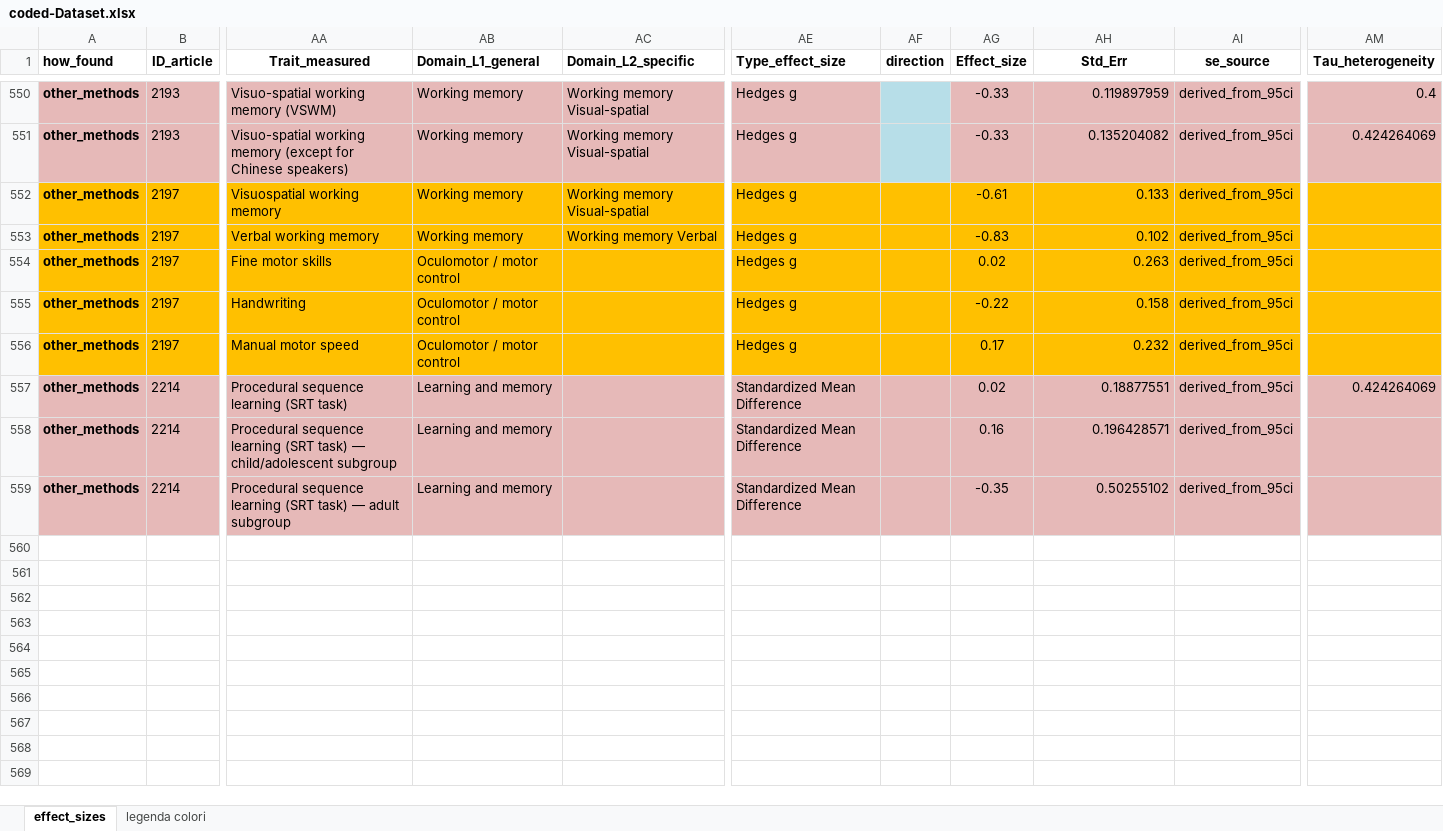
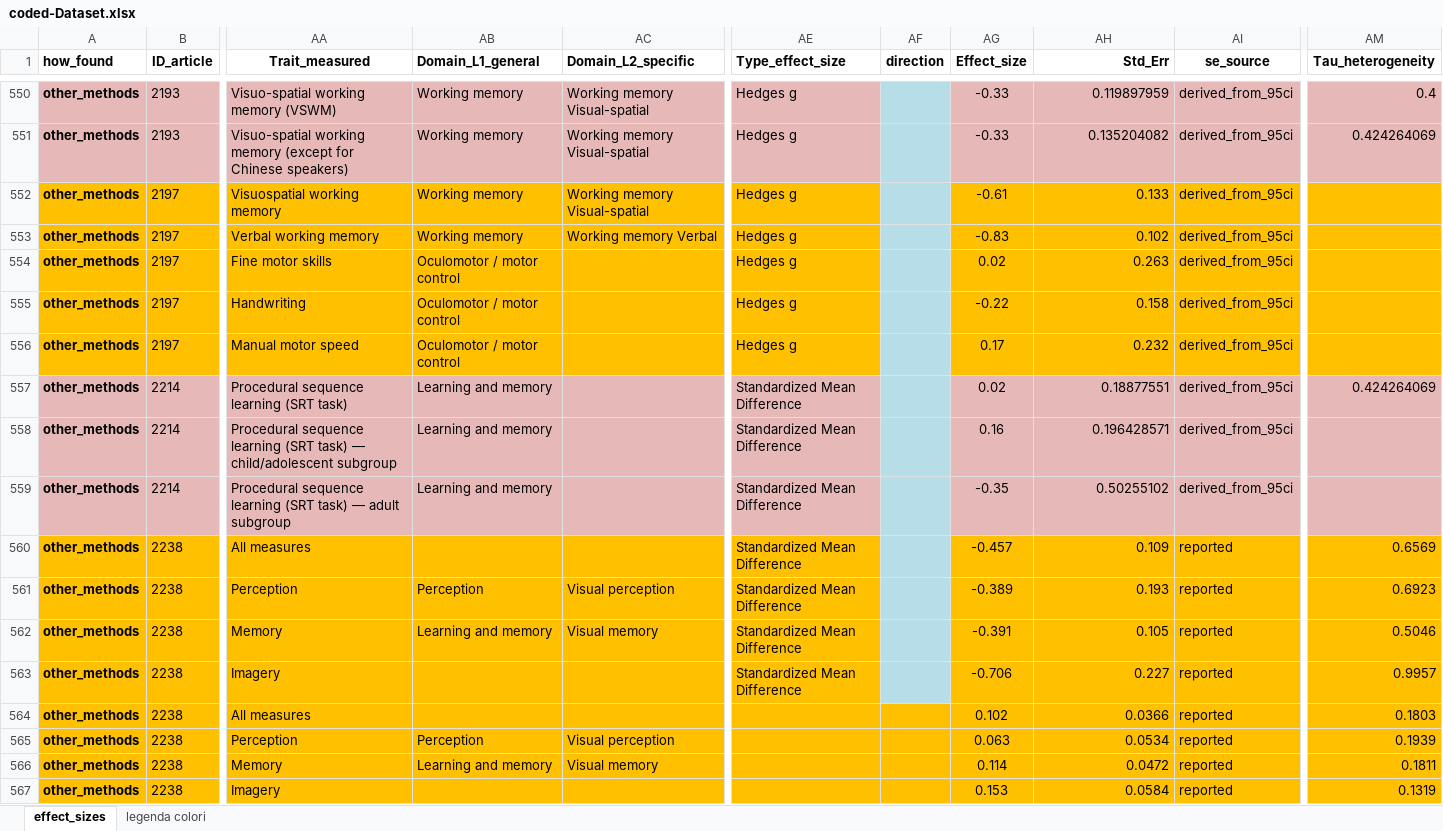
Before and after one commit to EnricoToffalini/Meta-review-cognitive-profiles-ADHD-Dyslexia, an Excel workbook: Data/coded-Dataset.xlsx, sheet effect_sizes, drawn as a sheet; only a part is shown, gaps mark what is left out; values as stored, in another font and other column widths than the file's, no borders; rows hold the shown columns only; the diff covers the shown part only; the diff names each change by its address in the sheet, - before the commit and + after, or states it on an @@ line.

Commit message:
paper238

```diff
--- a/Data/coded-Dataset.xlsx (sheet effect_sizes)
+++ b/Data/coded-Dataset.xlsx (sheet effect_sizes)
-AH1 alignment: center
+AH1 alignment: right
-AF552:AF556 fill: #FFC000
+AF552:AF556 fill: #B7DEE8
-AF557:AF559 fill: #E6B9B8
+AF557:AF559 fill: #B7DEE8
+row 560: other_methods | 2238 | All measures |  |  | Standardized Mean Difference |  | -0.457 | 0.109 | reported | 0.6569
+row 561: other_methods | 2238 | Perception | Perception | Visual perception | Standardized Mean Difference |  | -0.389 | 0.193 | reported | 0.6923
+row 562: other_methods | 2238 | Memory | Learning and memory | Visual memory | Standardized Mean Difference |  | -0.391 | 0.105 | reported | 0.5046
+row 563: other_methods | 2238 | Imagery |  |  | Standardized Mean Difference |  | -0.706 | 0.227 | reported | 0.9957
+row 564: other_methods | 2238 | All measures |  |  |  |  | 0.102 | 0.0366 | reported | 0.1803
+row 565: other_methods | 2238 | Perception | Perception | Visual perception |  |  | 0.063 | 0.0534 | reported | 0.1939
+row 566: other_methods | 2238 | Memory | Learning and memory | Visual memory |  |  | 0.114 | 0.0472 | reported | 0.1811
+row 567: other_methods | 2238 | Imagery |  |  |  |  | 0.153 | 0.0584 | reported | 0.1319
```
Also changed, not shown: 13 edited cells elsewhere in this sheet.
